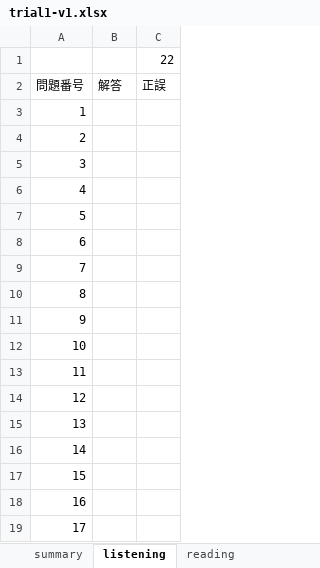
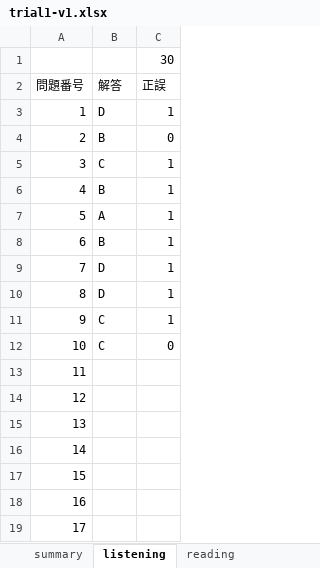
Before and after one commit to Shinichi0713/english-study, an Excel workbook: toeic-test-v4/trial1-v1.xlsx, sheet listening, drawn as a sheet; only a part is shown; values as stored, in another font and other column widths than the file's, no borders; the diff names each change by its address in the sheet, - before the commit and + after, or states it on an @@ line.

```diff
--- a/toeic-test-v4/trial1-v1.xlsx (sheet listening)
+++ b/toeic-test-v4/trial1-v1.xlsx (sheet listening)
-C1 (正誤): 22
+C1 (正誤): 30
-B3 (解答): (empty)
+B3 (解答): D
-C3 (正誤): (empty)
+C3 (正誤): 1
-B4 (解答): (empty)
+B4 (解答): B
-C4 (正誤): (empty)
+C4 (正誤): 0
-B5 (解答): (empty)
+B5 (解答): C
-C5:C11 (正誤): (empty)
+C5:C11 (正誤): 1
-B6 (解答): (empty)
+B6 (解答): B
-B7 (解答): (empty)
+B7 (解答): A
-B8 (解答): (empty)
+B8 (解答): B
-B9:B10 (解答): (empty)
+B9:B10 (解答): D
-B11:B12 (解答): (empty)
+B11:B12 (解答): C
-C12 (正誤): (empty)
+C12 (正誤): 0
```
Also changed, not shown: sheet reading, sheet summary.
